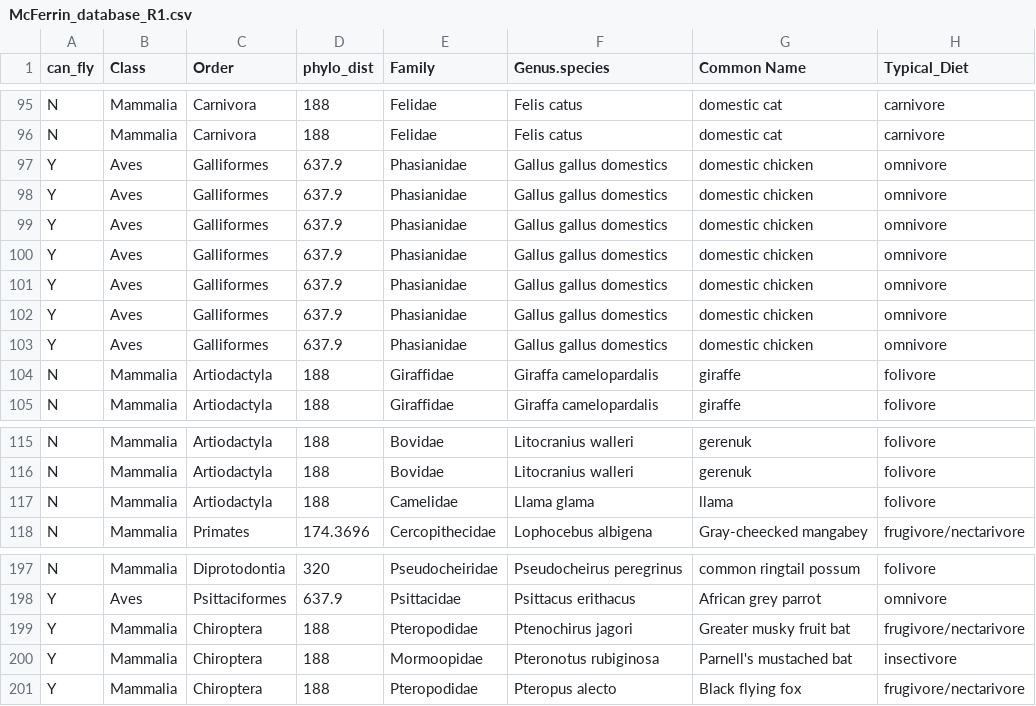
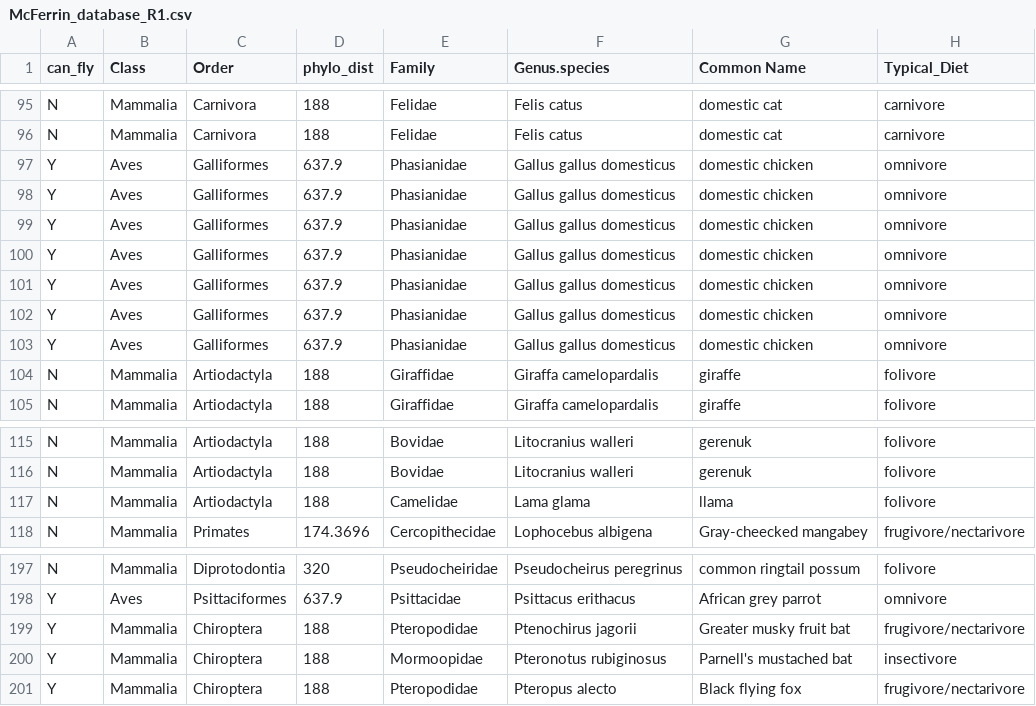
Before and after one commit to brooklabteam/git-transit-time, a CSV file: data/revision-1/McFerrin_database_R1.csv, drawn as a sheet; only a part is shown, gaps mark what is left out; the diff names each change by its address in the sheet, - before the commit and + after, or states it on an @@ line.

Commit message:
updated scripts, data and figures for revision-1

```diff
--- a/data/revision-1/McFerrin_database_R1.csv
+++ b/data/revision-1/McFerrin_database_R1.csv
-F97:F103 (Genus.species): Gallus gallus domestics
+F97:F103 (Genus.species): Gallus gallus domesticus
-F117 (Genus.species): Llama glama
+F117 (Genus.species): Lama glama
-F199 (Genus.species): Ptenochirus jagori
+F199 (Genus.species): Ptenochirus jagorii
-F200 (Genus.species): Pteronotus rubiginosa
+F200 (Genus.species): Pteronotus rubiginosus
```
Also changed, not shown: 42 other files.
